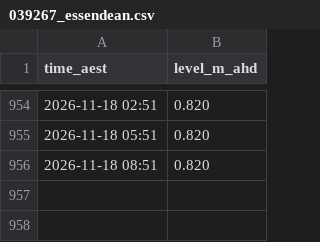
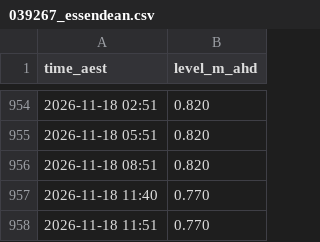
Before and after one commit to JonathanAgronica/fishing-apps, a CSV file: data/039267_essendean.csv, drawn as a sheet; only a part is shown, gaps mark what is left out.

```diff
--- a/data/039267_essendean.csv
+++ b/data/039267_essendean.csv
@@ -956 +956,3 @@ time_aest,level_m_ahd
 2026-11-18 08:51,0.820
+2026-11-18 11:40,0.770
+2026-11-18 11:51,0.770
```
Also changed, not shown: data/051011A_bundaberg.csv, 2 other files.
